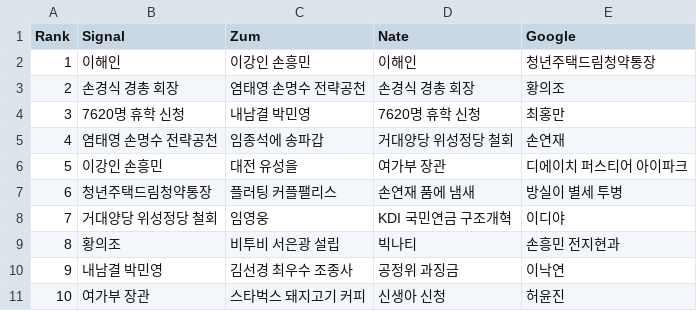
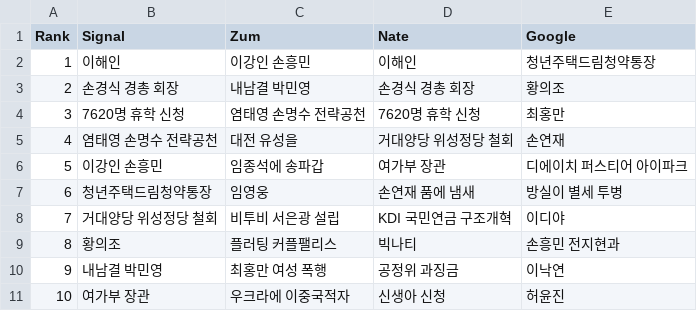
Before and after one commit to TrackerIssues/0301_TeleCollectData, a CSV file: dfMsg.csv, drawn as a sheet.

```diff
--- a/dfMsg.csv
+++ b/dfMsg.csv
@@ -2,10 +2,10 @@ Rank,Signal,Zum,Nate,Google
 1,이해인,이강인 손흥민,이해인,청년주택드림청약통장
-2,손경식 경총 회장,염태영 손명수 전략공천,손경식 경총 회장,황의조
-3,7620명 휴학 신청,내남결 박민영,7620명 휴학 신청,최홍만
-4,염태영 손명수 전략공천,임종석에 송파갑,거대양당 위성정당 철회,손연재
-5,이강인 손흥민,대전 유성을,여가부 장관,디에이치 퍼스티어 아이파크
-6,청년주택드림청약통장,플러팅 커플팰리스,손연재 품에 냄새,방실이 별세 투병
-7,거대양당 위성정당 철회,임영웅,KDI 국민연금 구조개혁,이디야
-8,황의조,비투비 서은광 설립,빅나티,손흥민 전지현과
-9,내남결 박민영,김선경 최우수 조종사,공정위 과징금,이낙연
-10,여가부 장관,스타벅스 돼지고기 커피,신생아 신청,허윤진
+2,손경식 경총 회장,내남결 박민영,손경식 경총 회장,황의조
+3,7620명 휴학 신청,염태영 손명수 전략공천,7620명 휴학 신청,최홍만
+4,염태영 손명수 전략공천,대전 유성을,거대양당 위성정당 철회,손연재
+5,이강인 손흥민,임종석에 송파갑,여가부 장관,디에이치 퍼스티어 아이파크
+6,청년주택드림청약통장,임영웅,손연재 품에 냄새,방실이 별세 투병
+7,거대양당 위성정당 철회,비투비 서은광 설립,KDI 국민연금 구조개혁,이디야
+8,황의조,플러팅 커플팰리스,빅나티,손흥민 전지현과
+9,내남결 박민영,최홍만 여성 폭행,공정위 과징금,이낙연
+10,여가부 장관,우크라에 이중국적자,신생아 신청,허윤진
```
Also changed, not shown: dfKeyWord.csv.
